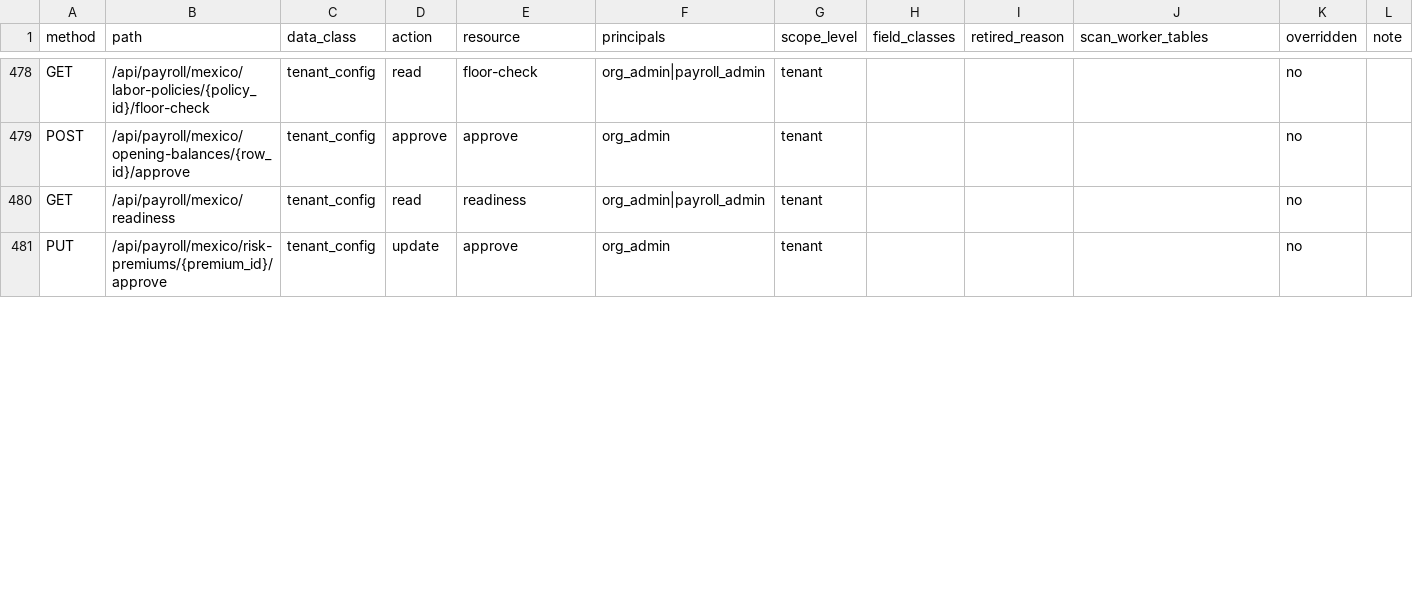
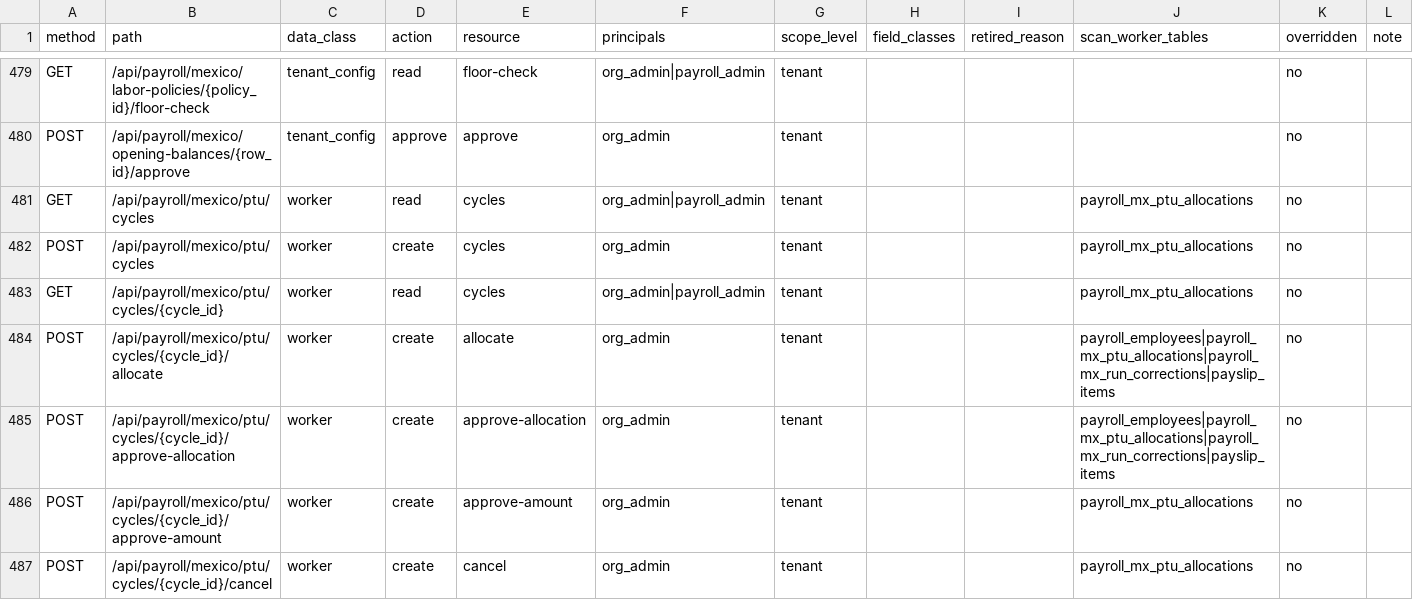
Before and after one commit to ZoikoGroup/zoiko-payroll-platform, a CSV file: docs/privacy/route_policy_inventory.csv, drawn as a sheet; only a part is shown, gaps mark what is left out; the shorter side is filled out with more unchanged rows; the diff covers the shown part only.

```diff
--- a/docs/privacy/route_policy_inventory.csv
+++ b/docs/privacy/route_policy_inventory.csv
@@ -479 +480,8 @@ GET,/api/payroll/mexico/labor-policies/{policy_id}/floor-check,tenant_config,rea
 POST,/api/payroll/mexico/opening-balances/{row_id}/approve,tenant_config,approve,approve,org_admin,tenant,,,,no,
+GET,/api/payroll/mexico/ptu/cycles,worker,read,cycles,org_admin|payroll_admin,tenant,,,payroll_mx_ptu_allocations,no,
+POST,/api/payroll/mexico/ptu/cycles,worker,create,cycles,org_admin,tenant,,,payroll_mx_ptu_allocations,no,
+GET,/api/payroll/mexico/ptu/cycles/{cycle_id},worker,read,cycles,org_admin|payroll_admin,tenant,,,payroll_mx_ptu_allocations,no,
+POST,/api/payroll/mexico/ptu/cycles/{cycle_id}/allocate,worker,create,allocate,org_admin,tenant,,,payroll_employees|payroll_mx_ptu_allocations|payroll_mx_run_corrections|payslip_items,no,
+POST,/api/payroll/mexico/ptu/cycles/{cycle_id}/approve-allocation,worker,create,approve-allocation,org_admin,tenant,,,payroll_employees|payroll_mx_ptu_allocations|payroll_mx_run_corrections|payslip_items,no,
+POST,/api/payroll/mexico/ptu/cycles/{cycle_id}/approve-amount,worker,create,approve-amount,org_admin,tenant,,,payroll_mx_ptu_allocations,no,
+POST,/api/payroll/mexico/ptu/cycles/{cycle_id}/cancel,worker,create,cancel,org_admin,tenant,,,payroll_mx_ptu_allocations,no,
```
Also changed, not shown: 5 added rows and 10 edited cells elsewhere in this file, 42 other files.
